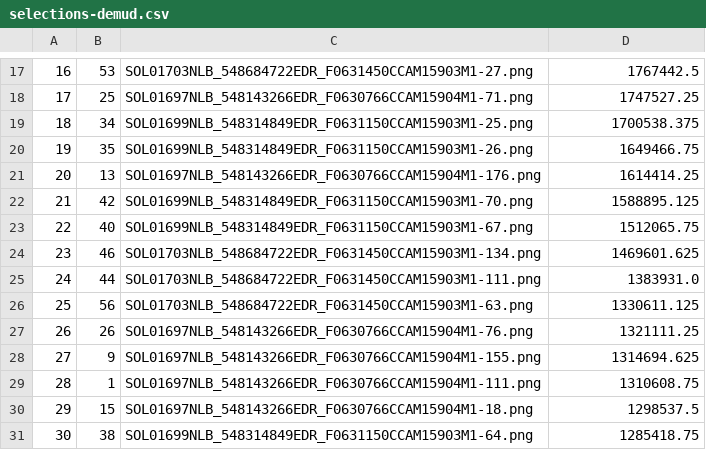
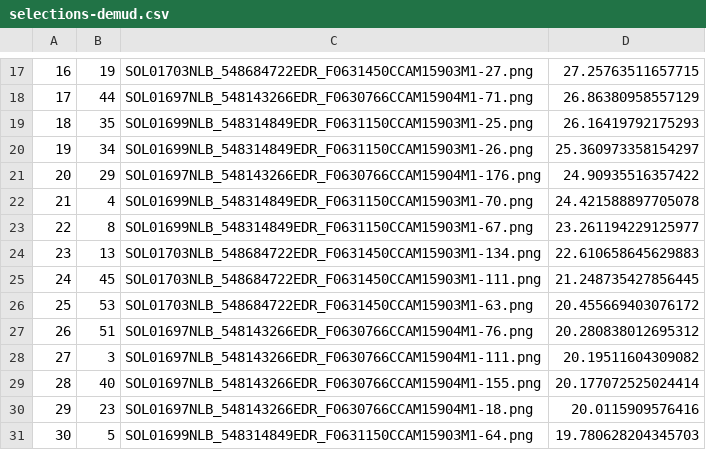
Before and after one commit to nasaharvest/dora, a CSV file: exp/planetary_rover/results/demud-k=5/selections-demud.csv, drawn as a sheet; only a part is shown, gaps mark what is left out; the diff covers the shown part only.

```diff
--- a/exp/planetary_rover/results/demud-k=5/selections-demud.csv
+++ b/exp/planetary_rover/results/demud-k=5/selections-demud.csv
@@ -17,15 +17,15 @@
-16, 53, SOL01703NLB_548684722EDR_F0631450CCAM15903M1-27.png, 1767442.5
-17, 25, SOL01697NLB_548143266EDR_F0630766CCAM15904M1-71.png, 1747527.25
-18, 34, SOL01699NLB_548314849EDR_F0631150CCAM15903M1-25.png, 1700538.375
-19, 35, SOL01699NLB_548314849EDR_F0631150CCAM15903M1-26.png, 1649466.75
-20, 13, SOL01697NLB_548143266EDR_F0630766CCAM15904M1-176.png, 1614414.25
-21, 42, SOL01699NLB_548314849EDR_F0631150CCAM15903M1-70.png, 1588895.125
-22, 40, SOL01699NLB_548314849EDR_F0631150CCAM15903M1-67.png, 1512065.75
-23, 46, SOL01703NLB_548684722EDR_F0631450CCAM15903M1-134.png, 1469601.625
-24, 44, SOL01703NLB_548684722EDR_F0631450CCAM15903M1-111.png, 1383931.0
-25, 56, SOL01703NLB_548684722EDR_F0631450CCAM15903M1-63.png, 1330611.125
-26, 26, SOL01697NLB_548143266EDR_F0630766CCAM15904M1-76.png, 1321111.25
-27, 9, SOL01697NLB_548143266EDR_F0630766CCAM15904M1-155.png, 1314694.625
-28, 1, SOL01697NLB_548143266EDR_F0630766CCAM15904M1-111.png, 1310608.75
-29, 15, SOL01697NLB_548143266EDR_F0630766CCAM15904M1-18.png, 1298537.5
-30, 38, SOL01699NLB_548314849EDR_F0631150CCAM15903M1-64.png, 1285418.75
+16, 19, SOL01703NLB_548684722EDR_F0631450CCAM15903M1-27.png, 27.25763511657715
+17, 44, SOL01697NLB_548143266EDR_F0630766CCAM15904M1-71.png, 26.86380958557129
+18, 35, SOL01699NLB_548314849EDR_F0631150CCAM15903M1-25.png, 26.16419792175293
+19, 34, SOL01699NLB_548314849EDR_F0631150CCAM15903M1-26.png, 25.360973358154297
+20, 29, SOL01697NLB_548143266EDR_F0630766CCAM15904M1-176.png, 24.90935516357422
+21, 4, SOL01699NLB_548314849EDR_F0631150CCAM15903M1-70.png, 24.421588897705078
+22, 8, SOL01699NLB_548314849EDR_F0631150CCAM15903M1-67.png, 23.261194229125977
+23, 13, SOL01703NLB_548684722EDR_F0631450CCAM15903M1-134.png, 22.610658645629883
+24, 45, SOL01703NLB_548684722EDR_F0631450CCAM15903M1-111.png, 21.248735427856445
+25, 53, SOL01703NLB_548684722EDR_F0631450CCAM15903M1-63.png, 20.455669403076172
+26, 51, SOL01697NLB_548143266EDR_F0630766CCAM15904M1-76.png, 20.280838012695312
+27, 3, SOL01697NLB_548143266EDR_F0630766CCAM15904M1-111.png, 20.19511604309082
+28, 40, SOL01697NLB_548143266EDR_F0630766CCAM15904M1-155.png, 20.177072525024414
+29, 23, SOL01697NLB_548143266EDR_F0630766CCAM15904M1-18.png, 20.0115909576416
+30, 5, SOL01699NLB_548314849EDR_F0631150CCAM15903M1-64.png, 19.780628204345703
```
Also changed, not shown: 88 edited cells elsewhere in this file, exp/planetary_rover/results/iforest-n_trees=100/selections-iforest.csv, exp/planetary_rover/results/lrx-inner_window=1-outer_window=5-bands=1/selections-lrx.csv, 18 other files.
